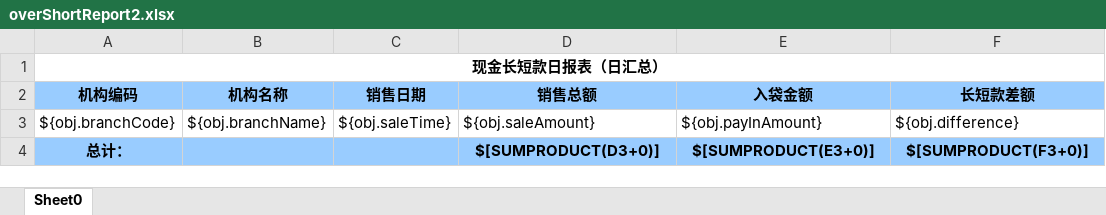
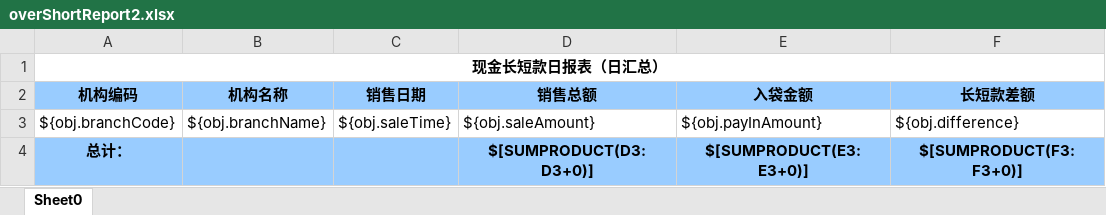
Before and after one commit to zly1988203/easyUI-web, an Excel workbook: src/main/resources/template/excel/export/overShortReport2.xlsx, sheet Sheet0, drawn as a sheet; values as stored, in another font and other column widths than the file's, no borders; the diff names each change by its address in the sheet, - before the commit and + after, or states it on an @@ line.

```diff
--- a/src/main/resources/template/excel/export/overShortReport2.xlsx (sheet Sheet0)
+++ b/src/main/resources/template/excel/export/overShortReport2.xlsx (sheet Sheet0)
-D4 (销售总额): $[SUMPRODUCT(D3+0)]
+D4 (销售总额): $[SUMPRODUCT(D3:D3+0)]
-E4 (入袋金额): $[SUMPRODUCT(E3+0)]
+E4 (入袋金额): $[SUMPRODUCT(E3:E3+0)]
-F4 (长短款差额): $[SUMPRODUCT(F3+0)]
+F4 (长短款差额): $[SUMPRODUCT(F3:F3+0)]
```
Also changed, not shown: src/main/resources/template/excel/export/StockAdjust.xlsx, src/main/resources/template/excel/export/StockLead.xlsx, 14 other files.
